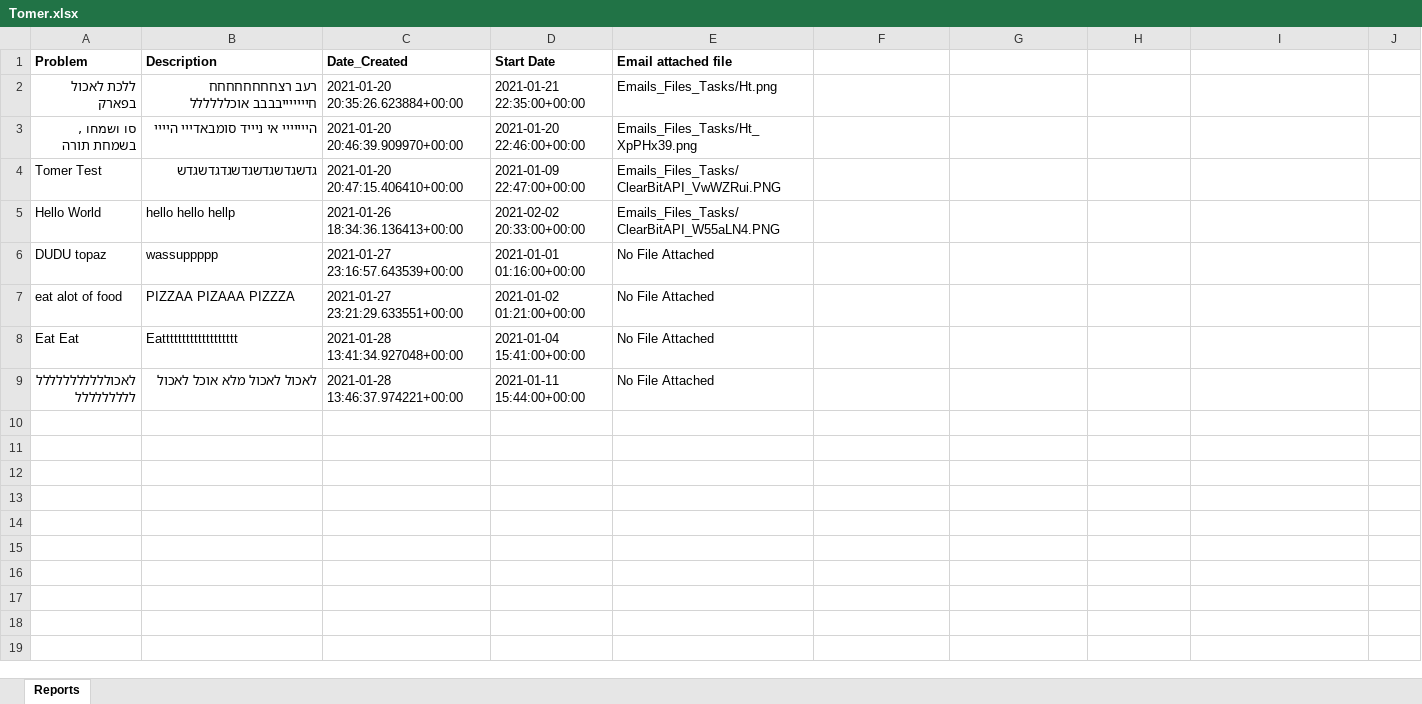
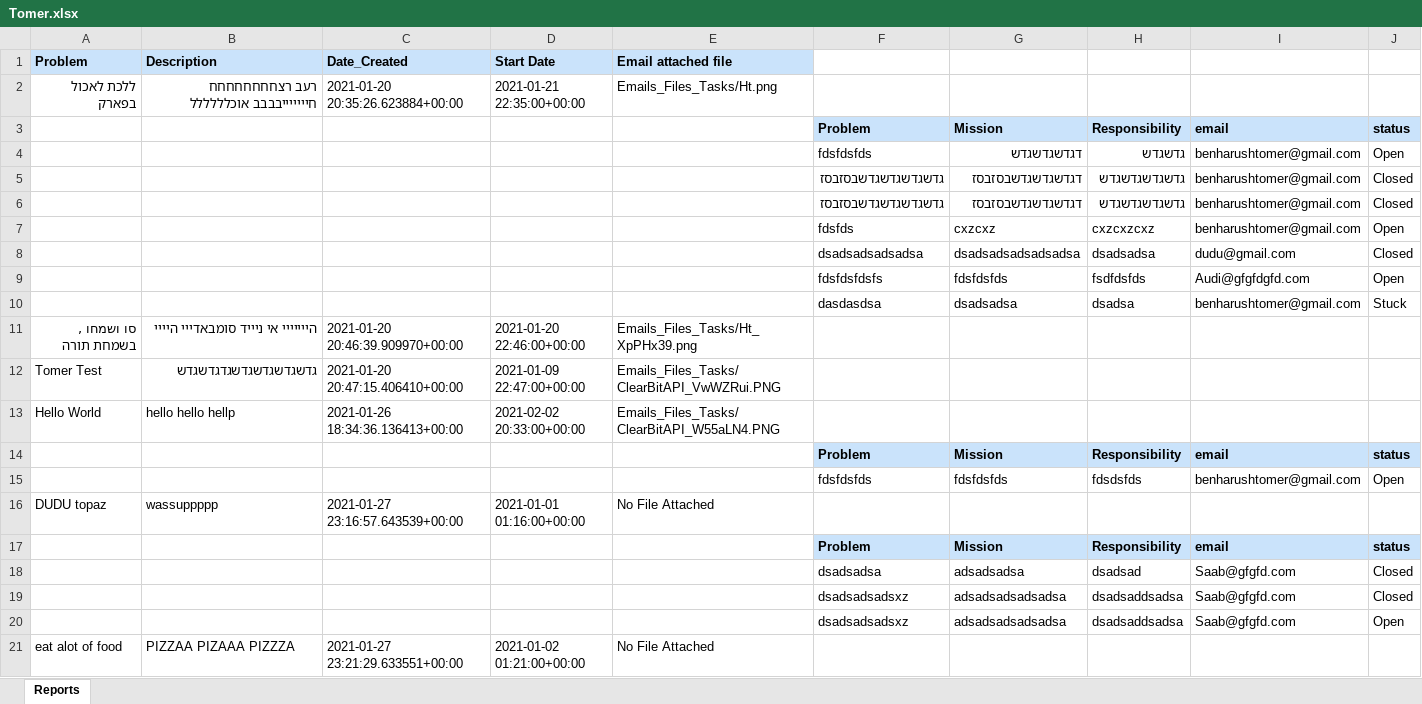
Before and after one commit to benarush/HotManagement, an Excel workbook: media/Reports/Tomer.xlsx, sheet Reports, drawn as a sheet; only a part is shown; the shorter side is filled out with more unchanged rows; values as stored, in another font and other column widths than the file's, no borders; the diff covers the shown part only; the diff names each change by its address in the sheet, - before the commit and + after, or states it on an @@ line.

Commit message:
Start styling the Excel_Report headers

```diff
--- a/media/Reports/Tomer.xlsx (sheet Reports)
+++ b/media/Reports/Tomer.xlsx (sheet Reports)
-A1:E1 fill: none
+A1:E1 fill: #CAE3FB
+row 3:  |  |  |  |  | Problem | Mission | Responsibility | email | status
+row 4:  |  |  |  |  | fdsfdsfds | דגדשגדשגדש | גדשגדש | benharushtomer@gmail.com | Open
+row 5:  |  |  |  |  | גדשגדשגדשגדשבסזבסז | דגדשגדשגדשבסזבסז | גדשגדשגדשגדש | benharushtomer@gmail.com | Closed
+row 6:  |  |  |  |  | גדשגדשגדשגדשבסזבסז | דגדשגדשגדשבסזבסז | גדשגדשגדשגדש | benharushtomer@gmail.com | Closed
+row 7:  |  |  |  |  | fdsfds | cxzcxz | cxzcxzcxz | benharushtomer@gmail.com | Open
+row 8:  |  |  |  |  | dsadsadsadsadsa | dsadsadsadsadsadsa | dsadsadsa | dudu@gmail.com | Closed
+row 9:  |  |  |  |  | fdsfdsfdsfs | fdsfdsfds | fsdfdsfds | Audi@gfgfdgfd.com | Open
+row 10:  |  |  |  |  | dasdasdsa | dsadsadsa | dsadsa | benharushtomer@gmail.com | Stuck
+row 14:  |  |  |  |  | Problem | Mission | Responsibility | email | status
+row 15:  |  |  |  |  | fdsfdsfds | fdsfdsfds | fdsdsfds | benharushtomer@gmail.com | Open
+row 17:  |  |  |  |  | Problem | Mission | Responsibility | email | status
+row 18:  |  |  |  |  | dsadsadsa | adsadsadsa | dsadsad | Saab@gfgfd.com | Closed
+row 19:  |  |  |  |  | dsadsadsadsxz | adsadsadsadsadsa | dsadsaddsadsa | Saab@gfgfd.com | Closed
+row 20:  |  |  |  |  | dsadsadsadsxz | adsadsadsadsadsa | dsadsaddsadsa | Saab@gfgfd.com | Open
```
Also changed, not shown: 14 added rows elsewhere in this sheet, 1 other file.
